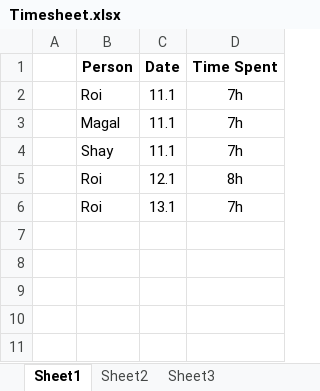
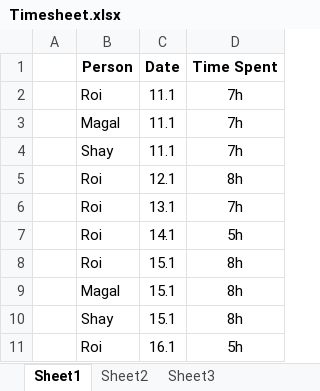
Before and after one commit to roypillar/Michtava, an Excel workbook: Timesheet.xlsx, sheet Sheet1, drawn as a sheet; values as stored, in another font and other column widths than the file's, no borders; the diff names each change by its address in the sheet, - before the commit and + after, or states it on an @@ line.

```diff
--- a/Timesheet.xlsx (sheet Sheet1)
+++ b/Timesheet.xlsx (sheet Sheet1)
+row 7:  | Roi | 14.1 | 5h
+row 8:  | Roi | 15.1 | 8h
+row 9:  | Magal | 15.1 | 8h
+row 10:  | Shay | 15.1 | 8h
+row 11:  | Roi | 16.1 | 5h
```
Also changed, not shown: 44 other files.
